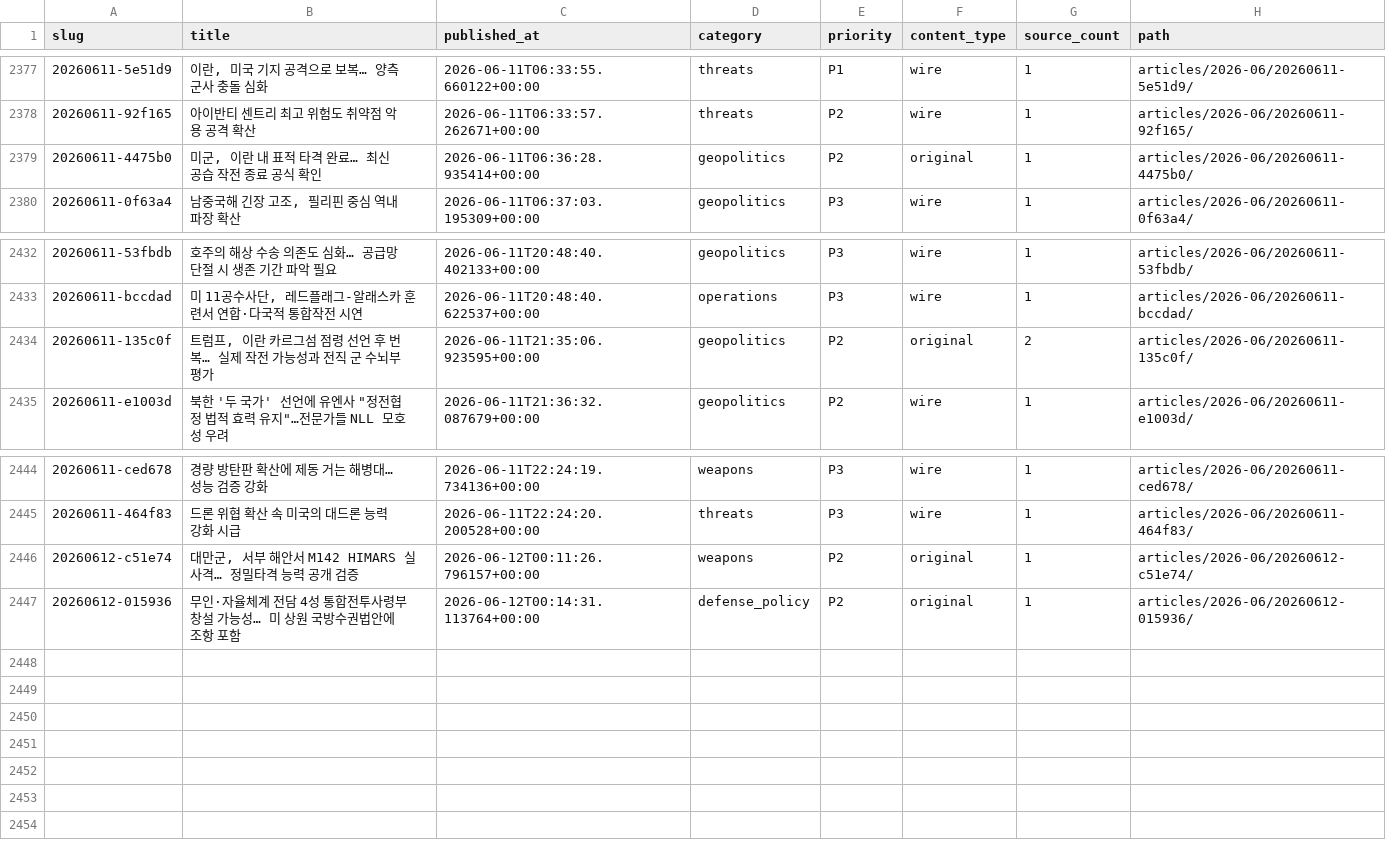
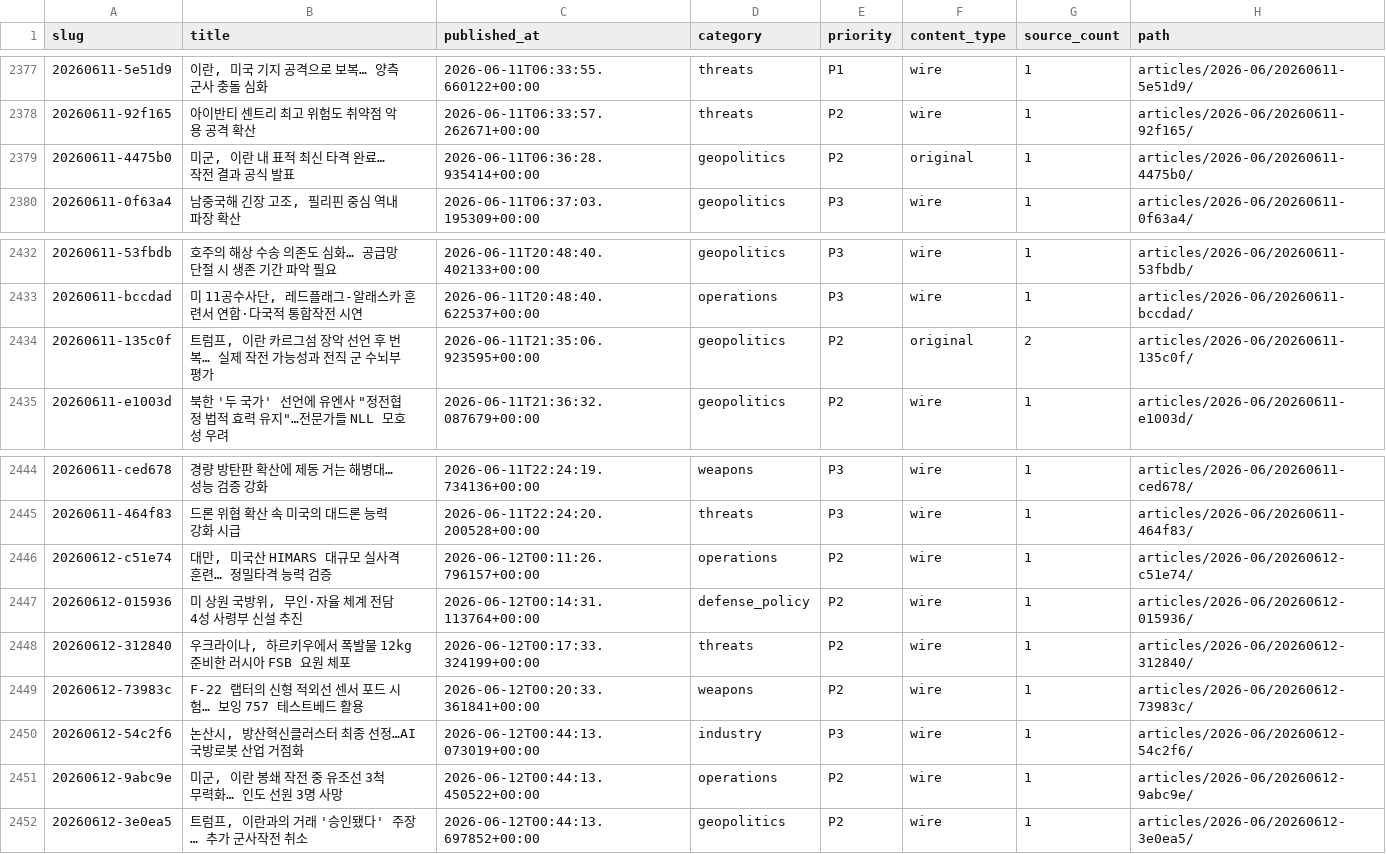
Before and after one commit to CombatSociety/data, a CSV file: index.csv, drawn as a sheet; only a part is shown, gaps mark what is left out.

Commit message:
mirror: 2451 articles + 46 briefs @ 2026-06-12 10:15 KST

```diff
--- a/index.csv
+++ b/index.csv
@@ -2378,3 +2378,3 @@ slug,title,published_at,category,priority,content_type,source_count,path
 20260611-92f165,아이반티 센트리 최고 위험도 취약점 악용 공격 확산,2026-06-11T06:33:57.262671+00:00,threats,P2,wire,1,articles/2026-06/20260611-92f165/
-20260611-4475b0,"미군, 이란 내 표적 타격 완료… 최신 공습 작전 종료 공식 확인",2026-06-11T06:36:28.935414+00:00,geopolitics,P2,original,1,articles/2026-06/20260611-4475b0/
+20260611-4475b0,"미군, 이란 내 표적 최신 타격 완료… 작전 결과 공식 발표",2026-06-11T06:36:28.935414+00:00,geopolitics,P2,original,1,articles/2026-06/20260611-4475b0/
 20260611-0f63a4,"남중국해 긴장 고조, 필리핀 중심 역내 파장 확산",2026-06-11T06:37:03.195309+00:00,geopolitics,P3,wire,1,articles/2026-06/20260611-0f63a4/
@@ -2433,3 +2433,3 @@ slug,title,published_at,category,priority,content_type,source_count,path
 20260611-bccdad,"미 11공수사단, 레드플래그-알래스카 훈련서 연합·다국적 통합작전 시연",2026-06-11T20:48:40.622537+00:00,operations,P3,wire,1,articles/2026-06/20260611-bccdad/
-20260611-135c0f,"트럼프, 이란 카르그섬 점령 선언 후 번복… 실제 작전 가능성과 전직 군 수뇌부 평가",2026-06-11T21:35:06.923595+00:00,geopolitics,P2,original,2,articles/2026-06/20260611-135c0f/
+20260611-135c0f,"트럼프, 이란 카르그섬 장악 선언 후 번복… 실제 작전 가능성과 전직 군 수뇌부 평가",2026-06-11T21:35:06.923595+00:00,geopolitics,P2,original,2,articles/2026-06/20260611-135c0f/
 20260611-e1003d,"북한 '두 국가' 선언에 유엔사 ""정전협정 법적 효력 유지""…전문가들 NLL 모호성 우려",2026-06-11T21:36:32.087679+00:00,geopolitics,P2,wire,1,articles/2026-06/20260611-e1003d/
@@ -2445,3 +2445,8 @@ slug,title,published_at,category,priority,content_type,source_count,path
 20260611-464f83,드론 위협 확산 속 미국의 대드론 능력 강화 시급,2026-06-11T22:24:20.200528+00:00,threats,P3,wire,1,articles/2026-06/20260611-464f83/
-20260612-c51e74,"대만군, 서부 해안서 M142 HIMARS 실사격… 정밀타격 능력 공개 검증",2026-06-12T00:11:26.796157+00:00,weapons,P2,original,1,articles/2026-06/20260612-c51e74/
-20260612-015936,무인·자율체계 전담 4성 통합전투사령부 창설 가능성… 미 상원 국방수권법안에 조항 포함,2026-06-12T00:14:31.113764+00:00,defense_policy,P2,original,1,articles/2026-06/20260612-015936/
+20260612-c51e74,"대만, 미국산 HIMARS 대규모 실사격 훈련… 정밀타격 능력 검증",2026-06-12T00:11:26.796157+00:00,operations,P2,wire,1,articles/2026-06/20260612-c51e74/
+20260612-015936,"미 상원 국방위, 무인·자율 체계 전담 4성 사령부 신설 추진",2026-06-12T00:14:31.113764+00:00,defense_policy,P2,wire,1,articles/2026-06/20260612-015936/
+20260612-312840,"우크라이나, 하르키우에서 폭발물 12kg 준비한 러시아 FSB 요원 체포",2026-06-12T00:17:33.324199+00:00,threats,P2,wire,1,articles/2026-06/20260612-312840/
+20260612-73983c,F-22 랩터의 신형 적외선 센서 포드 시험… 보잉 757 테스트베드 활용,2026-06-12T00:20:33.361841+00:00,weapons,P2,wire,1,articles/2026-06/20260612-73983c/
+20260612-54c2f6,"논산시, 방산혁신클러스터 최종 선정…AI 국방로봇 산업 거점화",2026-06-12T00:44:13.073019+00:00,industry,P3,wire,1,articles/2026-06/20260612-54c2f6/
+20260612-9abc9e,"미군, 이란 봉쇄 작전 중 유조선 3척 무력화… 인도 선원 3명 사망",2026-06-12T00:44:13.450522+00:00,operations,P2,wire,1,articles/2026-06/20260612-9abc9e/
+20260612-3e0ea5,"트럼프, 이란과의 거래 '승인됐다' 주장… 추가 군사작전 취소",2026-06-12T00:44:13.697852+00:00,geopolitics,P2,wire,1,articles/2026-06/20260612-3e0ea5/
```
Also changed, not shown: 23 other files.
